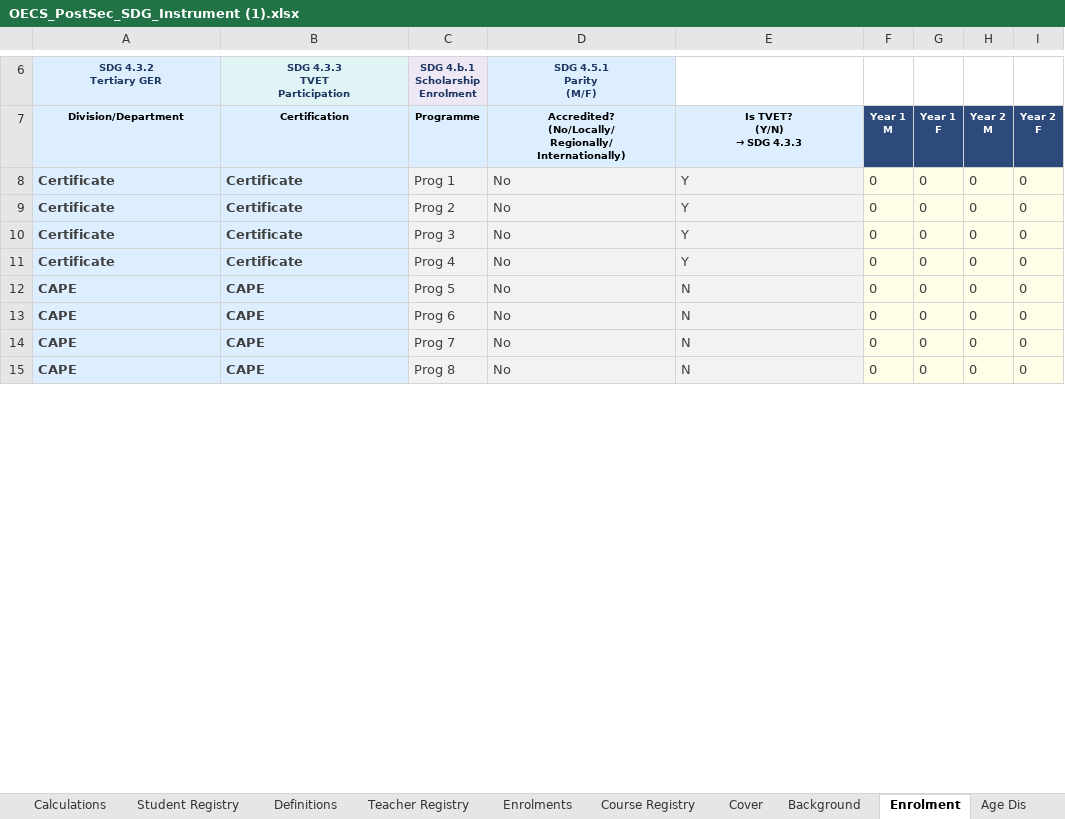
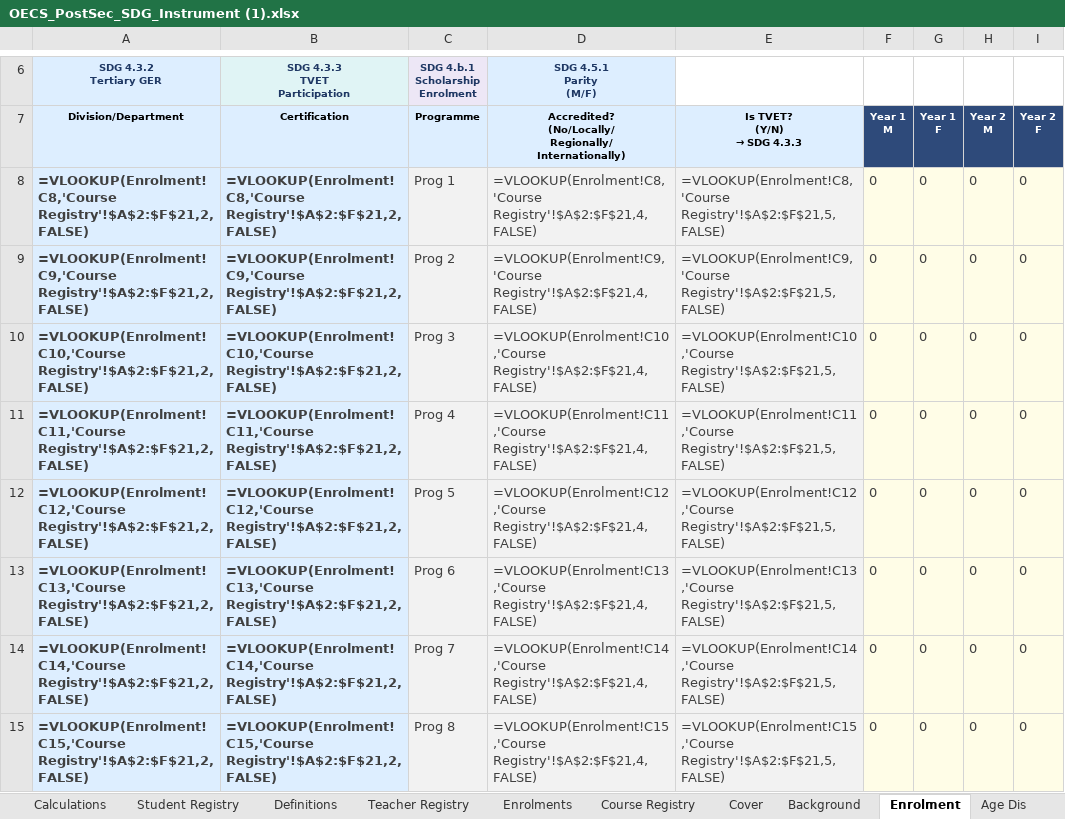
Before and after one commit to Apex758/OECS-PS-EduData, an Excel workbook: OECS_PostSec_SDG_Instrument (1).xlsx, sheet Enrolment, drawn as a sheet; only a part is shown, gaps mark what is left out; values as stored, in another font and other column widths than the file's, no borders; formulas without a stored value are shown as written; the diff covers the shown part only; the diff names each change by its address in the sheet, - before the commit and + after, or states it on an @@ line.

```diff
--- a/OECS_PostSec_SDG_Instrument (1).xlsx (sheet Enrolment)
+++ b/OECS_PostSec_SDG_Instrument (1).xlsx (sheet Enrolment)
-A8 (Division/Department): Certificate
+A8 (Division/Department): =VLOOKUP(Enrolment!C8,'Course Registry'!$A$2:$F$21,2,FALSE)
-B8 (Certification): Certificate
+B8 (Certification): =VLOOKUP(Enrolment!C8,'Course Registry'!$A$2:$F$21,2,FALSE)
-D8: No
+D8: =VLOOKUP(Enrolment!C8,'Course Registry'!$A$2:$F$21,4,FALSE)
-E8 (Is TVET? (Y/N) → SDG 4.3.3): Y
+E8 (Is TVET? (Y/N) → SDG 4.3.3): =VLOOKUP(Enrolment!C8,'Course Registry'!$A$2:$F$21,5,FALSE)
-A9 (Division/Department): Certificate
+A9 (Division/Department): =VLOOKUP(Enrolment!C9,'Course Registry'!$A$2:$F$21,2,FALSE)
-B9 (Certification): Certificate
+B9 (Certification): =VLOOKUP(Enrolment!C9,'Course Registry'!$A$2:$F$21,2,FALSE)
-D9: No
+D9: =VLOOKUP(Enrolment!C9,'Course Registry'!$A$2:$F$21,4,FALSE)
-E9 (Is TVET? (Y/N) → SDG 4.3.3): Y
+E9 (Is TVET? (Y/N) → SDG 4.3.3): =VLOOKUP(Enrolment!C9,'Course Registry'!$A$2:$F$21,5,FALSE)
-A10 (Division/Department): Certificate
+A10 (Division/Department): =VLOOKUP(Enrolment!C10,'Course Registry'!$A$2:$F$21,2,FALSE)
-B10 (Certification): Certificate
+B10 (Certification): =VLOOKUP(Enrolment!C10,'Course Registry'!$A$2:$F$21,2,FALSE)
-D10: No
+D10: =VLOOKUP(Enrolment!C10,'Course Registry'!$A$2:$F$21,4,FALSE)
-E10 (Is TVET? (Y/N) → SDG 4.3.3): Y
+E10 (Is TVET? (Y/N) → SDG 4.3.3): =VLOOKUP(Enrolment!C10,'Course Registry'!$A$2:$F$21,5,FALSE)
-A11 (Division/Department): Certificate
+A11 (Division/Department): =VLOOKUP(Enrolment!C11,'Course Registry'!$A$2:$F$21,2,FALSE)
-B11 (Certification): Certificate
+B11 (Certification): =VLOOKUP(Enrolment!C11,'Course Registry'!$A$2:$F$21,2,FALSE)
-D11: No
+D11: =VLOOKUP(Enrolment!C11,'Course Registry'!$A$2:$F$21,4,FALSE)
-E11 (Is TVET? (Y/N) → SDG 4.3.3): Y
+E11 (Is TVET? (Y/N) → SDG 4.3.3): =VLOOKUP(Enrolment!C11,'Course Registry'!$A$2:$F$21,5,FALSE)
-A12 (Division/Department): CAPE
+A12 (Division/Department): =VLOOKUP(Enrolment!C12,'Course Registry'!$A$2:$F$21,2,FALSE)
-B12 (Certification): CAPE
+B12 (Certification): =VLOOKUP(Enrolment!C12,'Course Registry'!$A$2:$F$21,2,FALSE)
-D12: No
+D12: =VLOOKUP(Enrolment!C12,'Course Registry'!$A$2:$F$21,4,FALSE)
-E12 (Is TVET? (Y/N) → SDG 4.3.3): N
+E12 (Is TVET? (Y/N) → SDG 4.3.3): =VLOOKUP(Enrolment!C12,'Course Registry'!$A$2:$F$21,5,FALSE)
-A13 (Division/Department): CAPE
+A13 (Division/Department): =VLOOKUP(Enrolment!C13,'Course Registry'!$A$2:$F$21,2,FALSE)
-B13 (Certification): CAPE
+B13 (Certification): =VLOOKUP(Enrolment!C13,'Course Registry'!$A$2:$F$21,2,FALSE)
-D13: No
+D13: =VLOOKUP(Enrolment!C13,'Course Registry'!$A$2:$F$21,4,FALSE)
-E13 (Is TVET? (Y/N) → SDG 4.3.3): N
+E13 (Is TVET? (Y/N) → SDG 4.3.3): =VLOOKUP(Enrolment!C13,'Course Registry'!$A$2:$F$21,5,FALSE)
-A14 (Division/Department): CAPE
+A14 (Division/Department): =VLOOKUP(Enrolment!C14,'Course Registry'!$A$2:$F$21,2,FALSE)
-B14 (Certification): CAPE
+B14 (Certification): =VLOOKUP(Enrolment!C14,'Course Registry'!$A$2:$F$21,2,FALSE)
-D14: No
+D14: =VLOOKUP(Enrolment!C14,'Course Registry'!$A$2:$F$21,4,FALSE)
-E14 (Is TVET? (Y/N) → SDG 4.3.3): N
+E14 (Is TVET? (Y/N) → SDG 4.3.3): =VLOOKUP(Enrolment!C14,'Course Registry'!$A$2:$F$21,5,FALSE)
-A15 (Division/Department): CAPE
+A15 (Division/Department): =VLOOKUP(Enrolment!C15,'Course Registry'!$A$2:$F$21,2,FALSE)
-B15 (Certification): CAPE
+B15 (Certification): =VLOOKUP(Enrolment!C15,'Course Registry'!$A$2:$F$21,2,FALSE)
-D15: No
+D15: =VLOOKUP(Enrolment!C15,'Course Registry'!$A$2:$F$21,4,FALSE)
-E15 (Is TVET? (Y/N) → SDG 4.3.3): N
+E15 (Is TVET? (Y/N) → SDG 4.3.3): =VLOOKUP(Enrolment!C15,'Course Registry'!$A$2:$F$21,5,FALSE)
```
Also changed, not shown: 48 edited cells elsewhere in this sheet, sheet Course Registry, sheet Enrolments, sheet Student Registry, sheet Teacher Registry, sheet Institution Registry, sheet Background, 1 more sheet, 11 other files.
